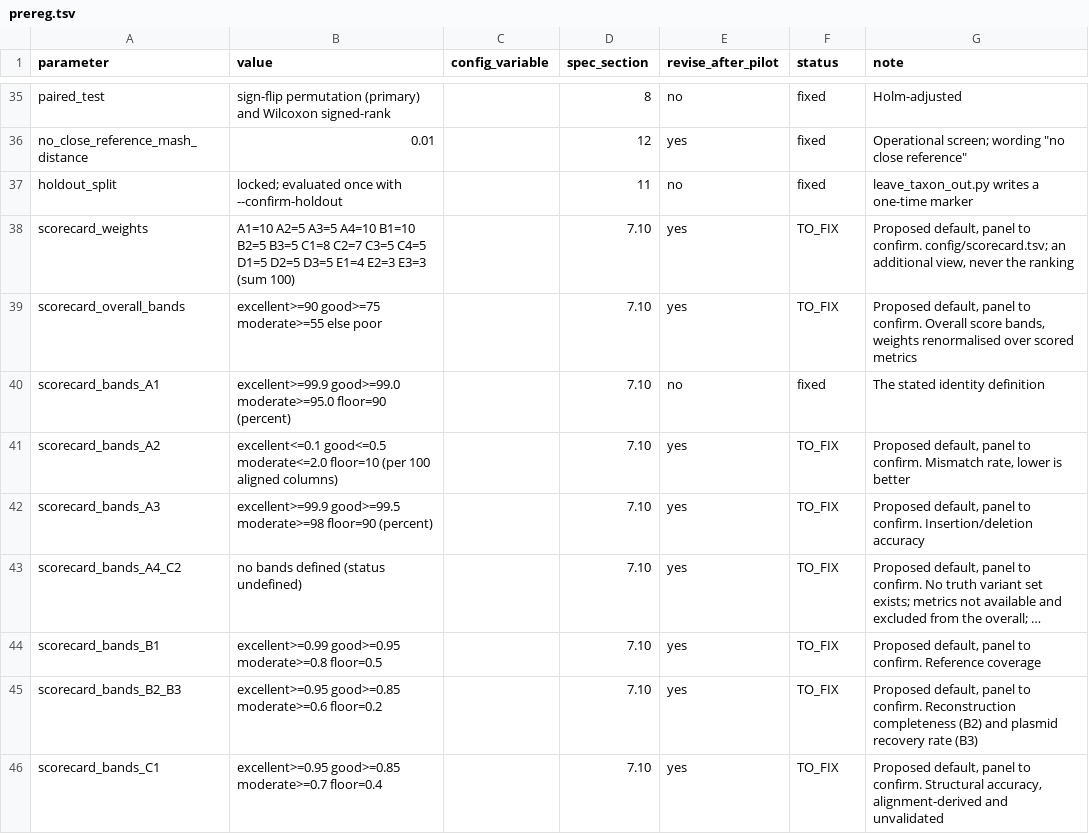
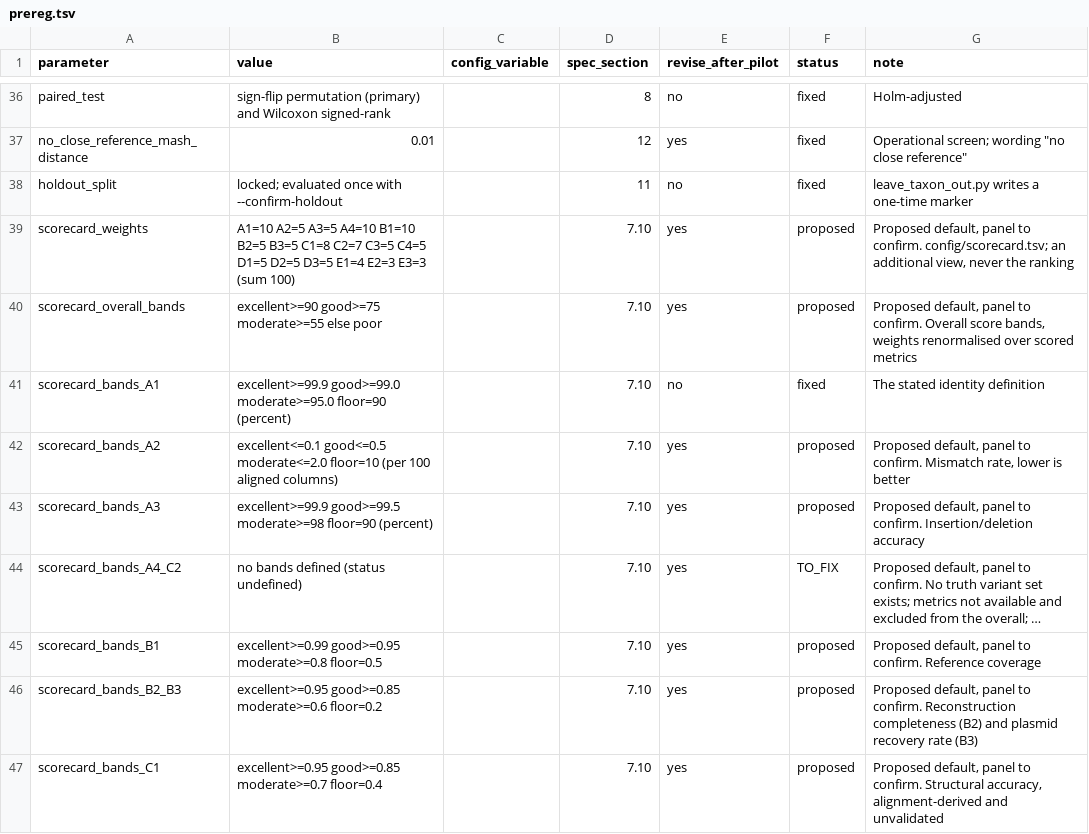
Before and after one commit to ubeffiong/plasbench, a TSV file: config/prereg.tsv, drawn as a sheet; only a part is shown, gaps mark what is left out; long unchanged cells end in …; addresses are those after the commit; the diff covers the shown part only; the diff names each change by its address in the sheet, - before the commit and + after, or states it on an @@ line.

Commit message:
Pre-registration: proposed status, draft state, --strict freeze; tool timeout and min_alignment_length rows; report shows the draft

```diff
--- a/config/prereg.tsv
+++ b/config/prereg.tsv
-F39:F40 (status): TO_FIX
+F39:F40 (status): proposed
-F42:F43 (status): TO_FIX
+F42:F43 (status): proposed
-F45:F47 (status): TO_FIX
+F45:F47 (status): proposed
```
Also changed, not shown: 1 added row and 14 edited cells elsewhere in this file, 9 other files.
